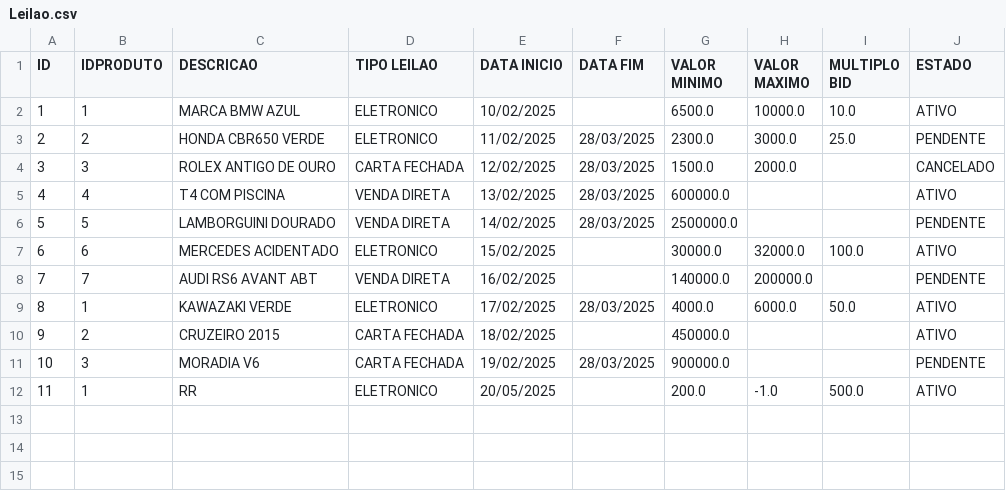
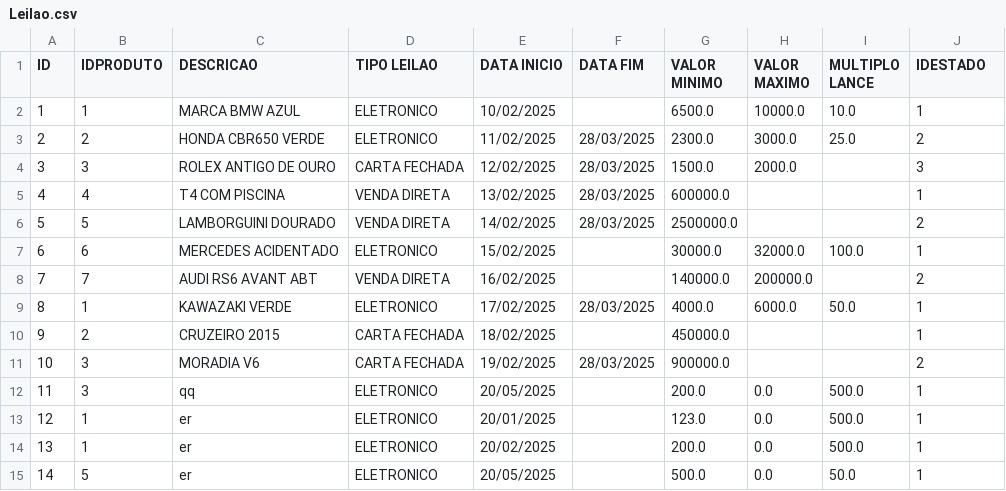
Before and after one commit to Leandro12415990/Grupo1Lp2, a CSV file: data/Leilao.csv, drawn as a sheet; addresses are those after the commit; the diff names each change by its address in the sheet, - before the commit and + after, or states it on an @@ line.

Commit message:
Integração dos leilões com os produtos (ter em conta o estado do produto)

```diff
--- a/data/Leilao.csv
+++ b/data/Leilao.csv
-I1: MULTIPLO BID
+I1: MULTIPLO LANCE
-J1: ESTADO
+J1: IDESTADO
-J2 (IDESTADO): ATIVO
+J2 (IDESTADO): 1
-J3 (IDESTADO): PENDENTE
+J3 (IDESTADO): 2
-J4 (IDESTADO): CANCELADO
+J4 (IDESTADO): 3
-J5 (IDESTADO): ATIVO
+J5 (IDESTADO): 1
-J6 (IDESTADO): PENDENTE
+J6 (IDESTADO): 2
-J7 (IDESTADO): ATIVO
+J7 (IDESTADO): 1
-J8 (IDESTADO): PENDENTE
+J8 (IDESTADO): 2
-J9:J10 (IDESTADO): ATIVO
+J9:J10 (IDESTADO): 1
-J11 (IDESTADO): PENDENTE
+J11 (IDESTADO): 2
+row 12: 11 | 3 | qq | ELETRONICO | 20/05/2025 |  | 200.0 | 0.0 | 500.0 | 1
+row 13: 12 | 1 | er | ELETRONICO | 20/01/2025 |  | 123.0 | 0.0 | 500.0 | 1
@@ column A (ID) renumbered in row 14 @@
-C14 (DESCRICAO): RR
+C14 (DESCRICAO): er
-E14 (DATA INICIO): 20/05/2025
+E14 (DATA INICIO): 20/02/2025
-H14 (VALOR MAXIMO): -1.0
+H14 (VALOR MAXIMO): 0.0
-J14 (IDESTADO): ATIVO
+J14 (IDESTADO): 1
+row 15: 14 | 5 | er | ELETRONICO | 20/05/2025 |  | 500.0 | 0.0 | 50.0 | 1
```
Also changed, not shown: data/Produto.csv, 7 other files.
